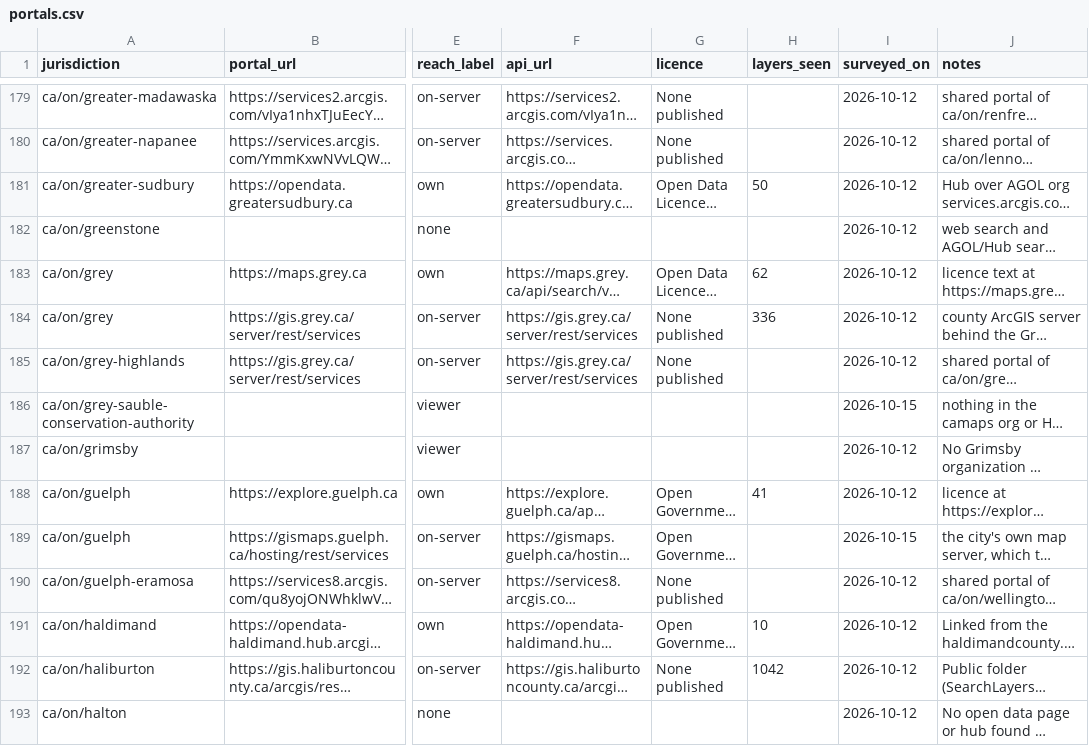
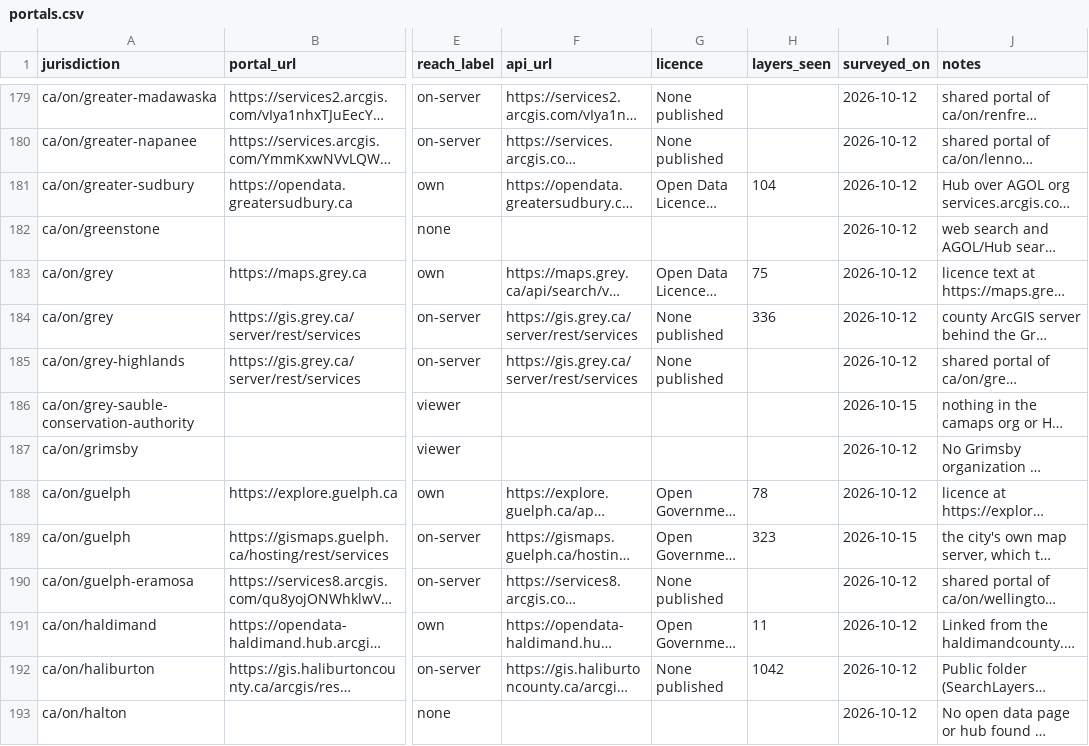
Before and after one commit to skfd/ontario-osm-data-sources, a CSV file: catalogue/portals.csv, drawn as a sheet; only a part is shown, gaps mark what is left out; long unchanged cells end in …; the diff covers the shown part only; the diff names each change by its address in the sheet, - before the commit and + after, or states it on an @@ line.

```diff
--- a/catalogue/portals.csv
+++ b/catalogue/portals.csv
-H181 (layers_seen): 50
+H181 (layers_seen): 104
-H183 (layers_seen): 62
+H183 (layers_seen): 75
-H188 (layers_seen): 41
+H188 (layers_seen): 78
-H189 (layers_seen): (empty)
+H189 (layers_seen): 323
-H191 (layers_seen): 10
+H191 (layers_seen): 11
```
Also changed, not shown: 72 edited cells elsewhere in this file.
